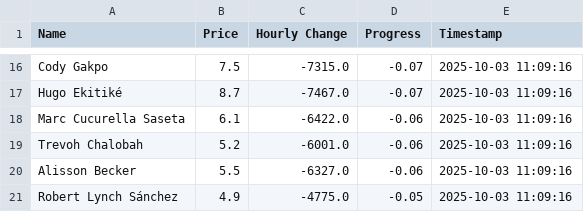
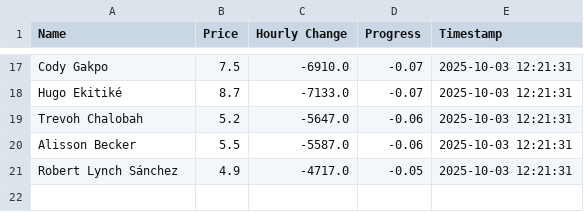
Before and after one commit to muhtasim-maleque/fpl-price-changes, a CSV file: fpl_summary.csv, drawn as a sheet; only a part is shown, gaps mark what is left out; removed rows and columns are numbered as before the commit, all else as after; the diff covers the shown part only; the diff names each change by its address in the sheet, - before the commit and + after, or states it on an @@ line.

```diff
--- a/fpl_summary.csv
+++ b/fpl_summary.csv
-C17 (Hourly Change): -7315.0
+C17 (Hourly Change): -6910.0
-E17:E18 (Timestamp): 2025-10-03 11:09:16
+E17:E18 (Timestamp): 2025-10-03 12:21:31
-C18 (Hourly Change): -7467.0
+C18 (Hourly Change): -7133.0
-row 18: Marc Cucurella Saseta | 6.1 | -6422.0 | -0.06 | 2025-10-03 11:09:16
-C19 (Hourly Change): -6001.0
+C19 (Hourly Change): -5647.0
-E19:E21 (Timestamp): 2025-10-03 11:09:16
+E19:E21 (Timestamp): 2025-10-03 12:21:31
-C20 (Hourly Change): -6327.0
+C20 (Hourly Change): -5587.0
-C21 (Hourly Change): -4775.0
+C21 (Hourly Change): -4717.0
```
Also changed, not shown: 7 added rows, 6 removed rows and 19 edited cells elsewhere in this file, fpl_predictions_log.csv.
